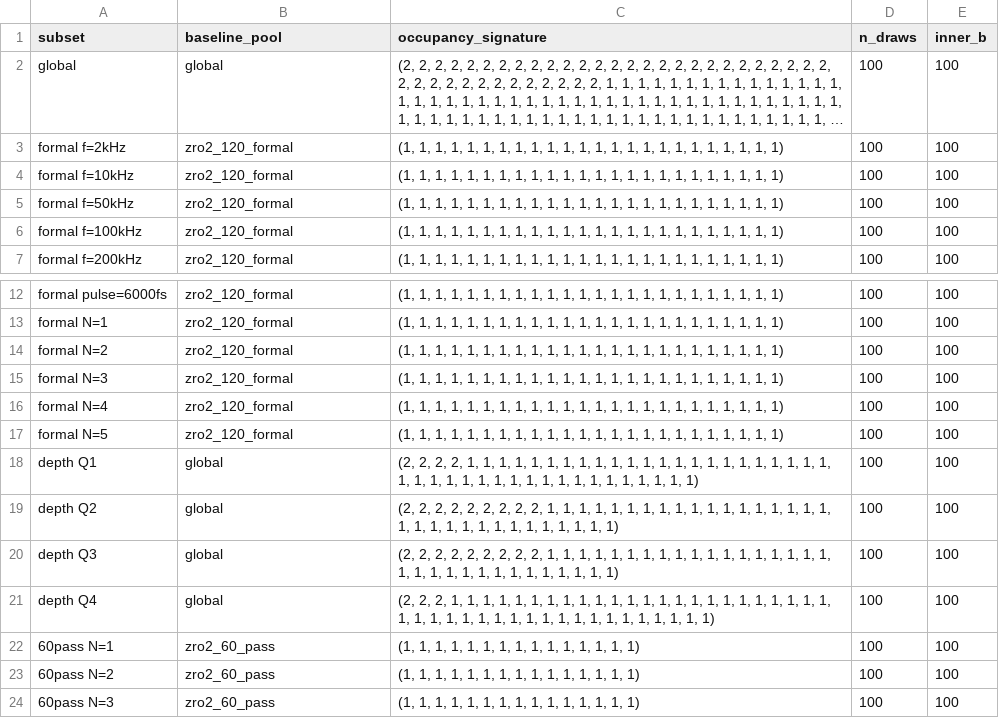
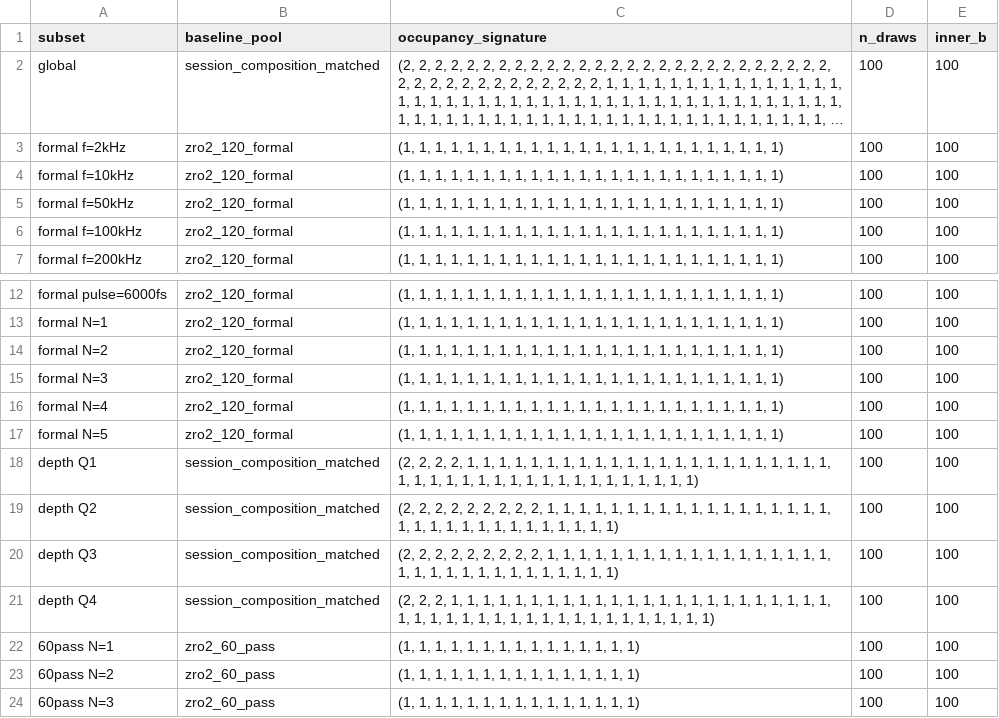
Before and after one commit to milumilelu/physics-guided-mamba2, a CSV file: outputs/phase1_5/baseline_matched.csv, drawn as a sheet; only a part is shown, gaps mark what is left out; long unchanged cells end in …; the diff names each change by its address in the sheet, - before the commit and + after, or states it on an @@ line.

```diff
--- a/outputs/phase1_5/baseline_matched.csv
+++ b/outputs/phase1_5/baseline_matched.csv
-B2 (baseline_pool): global
+B2 (baseline_pool): session_composition_matched
-B18:B21 (baseline_pool): global
+B18:B21 (baseline_pool): session_composition_matched
```
Also changed, not shown: outputs/phase1_5/morphology_descriptors.csv, outputs/phase1_5/pass_step_stats.csv, 8 other files.
